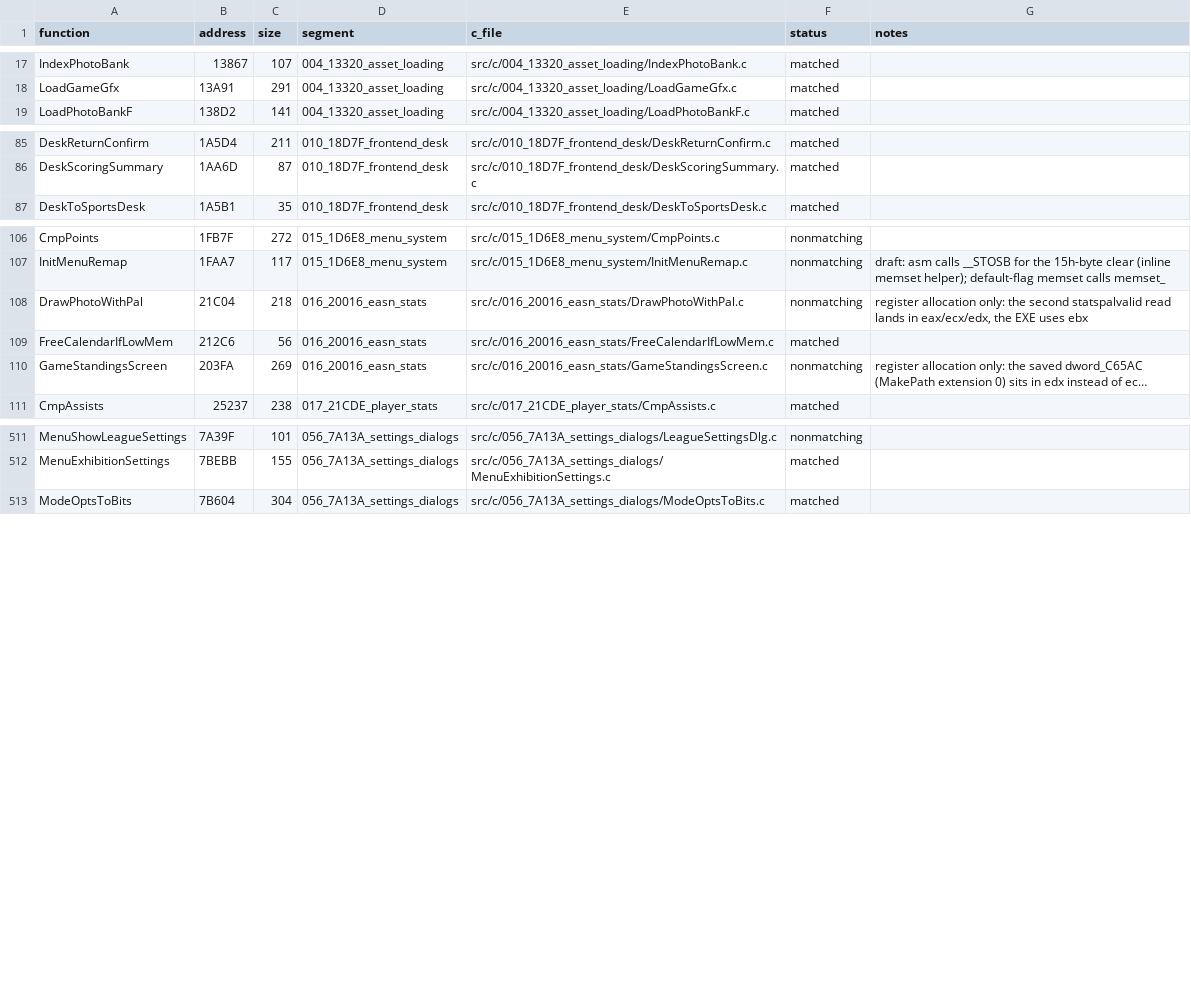
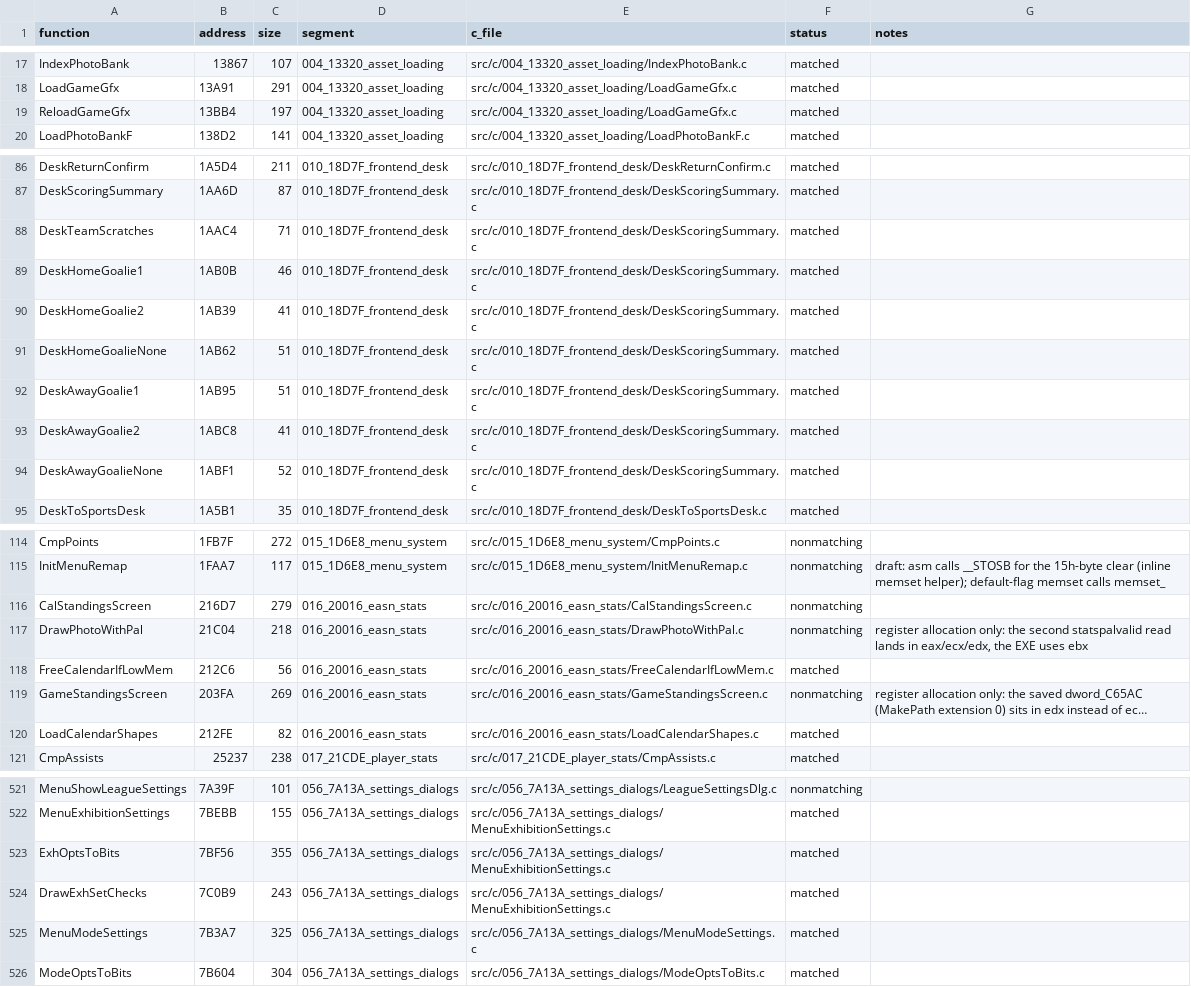
Before and after one commit to abdulahmad/NHL95PC, a CSV file: tools/c_functions.csv, drawn as a sheet; only a part is shown, gaps mark what is left out; long unchanged cells end in …; the diff covers the shown part only; the diff names each change by its address in the sheet, - before the commit and + after, or states it on an @@ line.

Commit message:
C: MenuModeSettings; drafts DrawScrollBar, CalStandingsScreen; HANDOFF

```diff
--- a/tools/c_functions.csv
+++ b/tools/c_functions.csv
+row 19: ReloadGameGfx | 13BB4 | 197 | 004_13320_asset_loading | src/c/004_13320_asset_loading/LoadGameGfx.c | matched
+row 88: DeskTeamScratches | 1AAC4 | 71 | 010_18D7F_frontend_desk | src/c/010_18D7F_frontend_desk/DeskScoringSummary.c | matched
+row 89: DeskHomeGoalie1 | 1AB0B | 46 | 010_18D7F_frontend_desk | src/c/010_18D7F_frontend_desk/DeskScoringSummary.c | matched
+row 90: DeskHomeGoalie2 | 1AB39 | 41 | 010_18D7F_frontend_desk | src/c/010_18D7F_frontend_desk/DeskScoringSummary.c | matched
+row 91: DeskHomeGoalieNone | 1AB62 | 51 | 010_18D7F_frontend_desk | src/c/010_18D7F_frontend_desk/DeskScoringSummary.c | matched
+row 92: DeskAwayGoalie1 | 1AB95 | 51 | 010_18D7F_frontend_desk | src/c/010_18D7F_frontend_desk/DeskScoringSummary.c | matched
+row 93: DeskAwayGoalie2 | 1ABC8 | 41 | 010_18D7F_frontend_desk | src/c/010_18D7F_frontend_desk/DeskScoringSummary.c | matched
+row 94: DeskAwayGoalieNone | 1ABF1 | 52 | 010_18D7F_frontend_desk | src/c/010_18D7F_frontend_desk/DeskScoringSummary.c | matched
+row 116: CalStandingsScreen | 216D7 | 279 | 016_20016_easn_stats | src/c/016_20016_easn_stats/CalStandingsScreen.c | nonmatching
+row 120: LoadCalendarShapes | 212FE | 82 | 016_20016_easn_stats | src/c/016_20016_easn_stats/LoadCalendarShapes.c | matched
+row 523: ExhOptsToBits | 7BF56 | 355 | 056_7A13A_settings_dialogs | src/c/056_7A13A_settings_dialogs/MenuExhibitionSettings.c | matched
+row 524: DrawExhSetChecks | 7C0B9 | 243 | 056_7A13A_settings_dialogs | src/c/056_7A13A_settings_dialogs/MenuExhibitionSettings.c | matched
+row 525: MenuModeSettings | 7B3A7 | 325 | 056_7A13A_settings_dialogs | src/c/056_7A13A_settings_dialogs/MenuModeSettings.c | matched
```
Also changed, not shown: 1 added row and 1 removed row elsewhere in this file, 8 other files.
